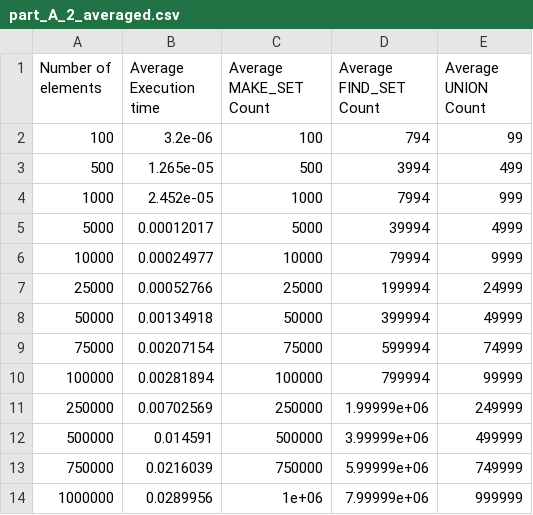
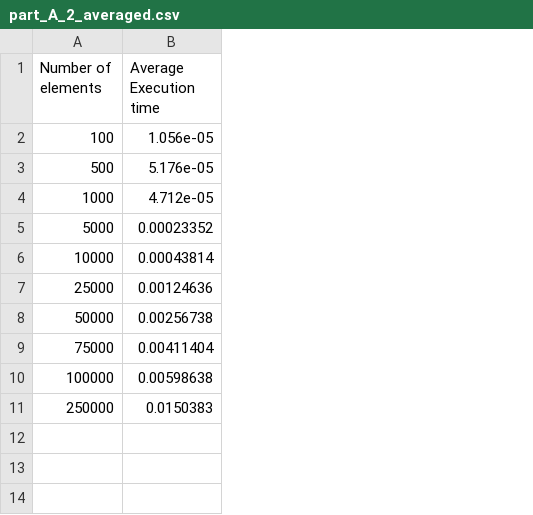
Before and after one commit to nihal-ranchod/COMS4032A---Application-of-Algorithms-Assignments, a CSV file: Assignment 3/part_A_2_averaged.csv, drawn as a sheet; the diff names each change by its address in the sheet, - before the commit and + after, or states it on an @@ line.

```diff
--- a/Assignment 3/part_A_2_averaged.csv
+++ b/Assignment 3/part_A_2_averaged.csv
-column C (Average MAKE_SET Count), rows 2-11: 100 | 500 | 1000 | 5000 | 10000 | 25000 | 50000 | 75000 | 100000 | 250000
-column D (Average FIND_SET Count), rows 2-11: 794 | 3994 | 7994 | 39994 | 79994 | 199994 | 399994 | 599994 | 799994 | 1.99999e+06
-column E (Average UNION Count), rows 2-11: 99 | 499 | 999 | 4999 | 9999 | 24999 | 49999 | 74999 | 99999 | 249999
-B2 (Average Execution time): 3.2e-06
+B2 (Average Execution time): 1.056e-05
-B3 (Average Execution time): 1.265e-05
+B3 (Average Execution time): 5.176e-05
-B4 (Average Execution time): 2.452e-05
+B4 (Average Execution time): 4.712e-05
-B5 (Average Execution time): 0.00012017
+B5 (Average Execution time): 0.00023352
-B6 (Average Execution time): 0.00024977
+B6 (Average Execution time): 0.00043814
-B7 (Average Execution time): 0.00052766
+B7 (Average Execution time): 0.00124636
-B8 (Average Execution time): 0.00134918
+B8 (Average Execution time): 0.00256738
-B9 (Average Execution time): 0.00207154
+B9 (Average Execution time): 0.00411404
-B10 (Average Execution time): 0.00281894
+B10 (Average Execution time): 0.00598638
-B11 (Average Execution time): 0.00702569
+B11 (Average Execution time): 0.0150383
-row 12: 500000 | 0.014591 | 500000 | 3.99999e+06 | 499999
-row 13: 750000 | 0.0216039 | 750000 | 5.99999e+06 | 749999
-row 14: 1000000 | 0.0289956 | 1e+06 | 7.99999e+06 | 999999
```
Also changed, not shown: Assignment 3/part_A_1.csv, Assignment 3/part_A_2.csv, 11 other files.
